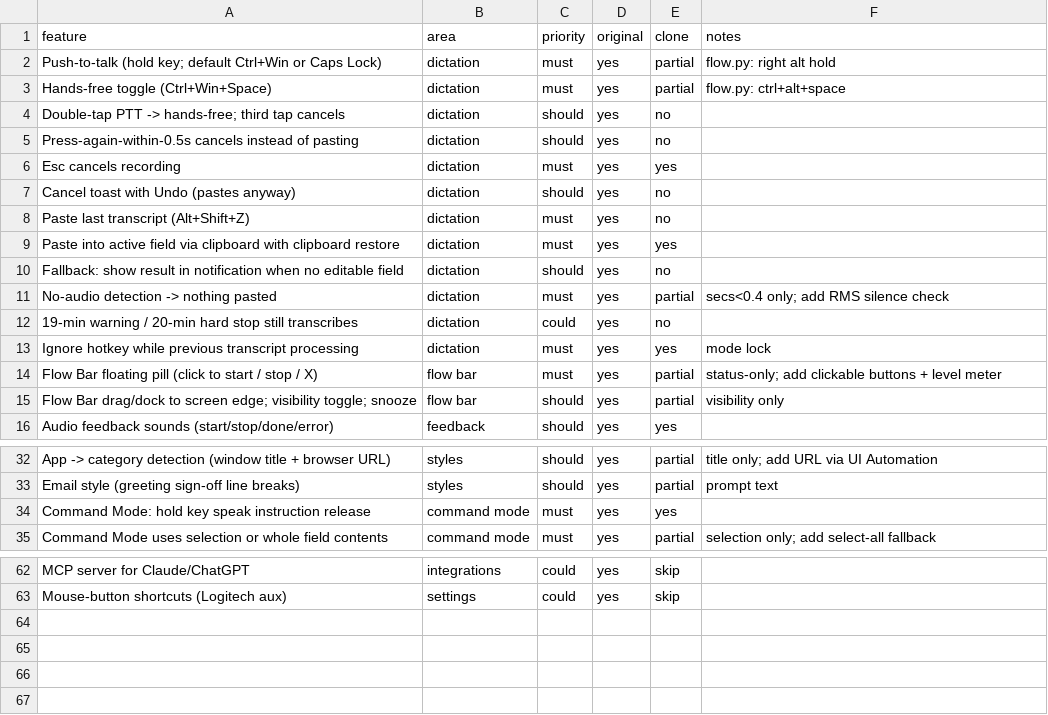
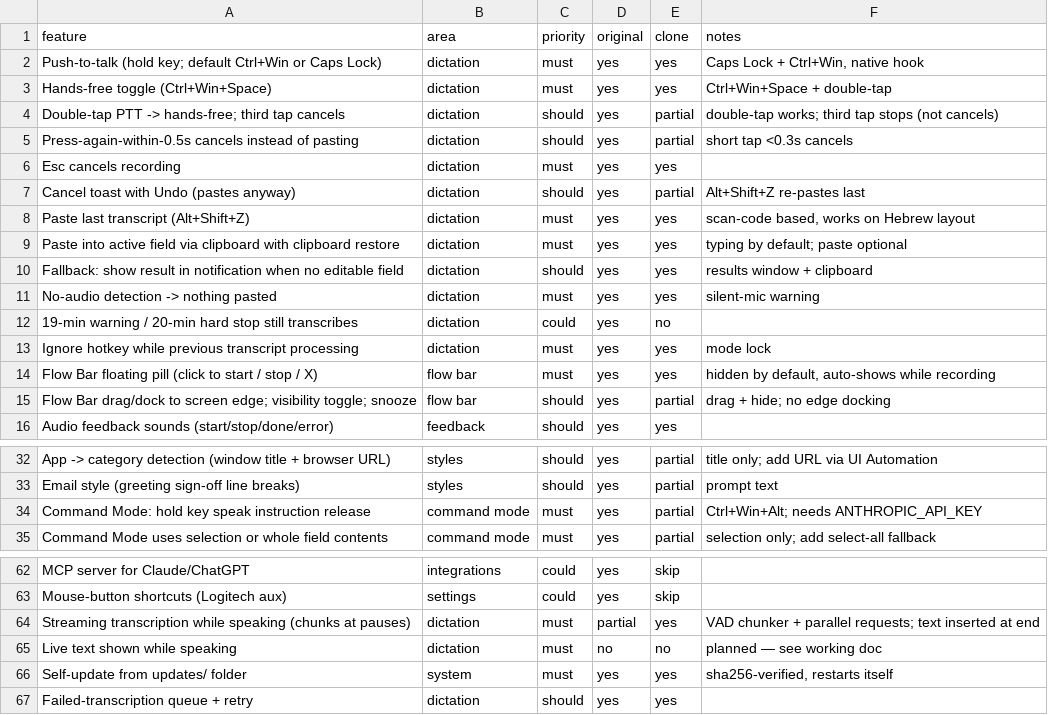
Before and after one commit to zolo0548152101-afk/flow-he, a CSV file: replica/features.csv, drawn as a sheet; only a part is shown, gaps mark what is left out; the diff covers the shown part only.

```diff
--- a/replica/features.csv
+++ b/replica/features.csv
@@ -1,16 +1,16 @@
 feature,area,priority,original,clone,notes
-Push-to-talk (hold key; default Ctrl+Win or Caps Lock),dictation,must,yes,partial,flow.py: right alt hold
-Hands-free toggle (Ctrl+Win+Space),dictation,must,yes,partial,flow.py: ctrl+alt+space
-Double-tap PTT -> hands-free; third tap cancels,dictation,should,yes,no,
-Press-again-within-0.5s cancels instead of pasting,dictation,should,yes,no,
+Push-to-talk (hold key; default Ctrl+Win or Caps Lock),dictation,must,yes,yes,"Caps Lock + Ctrl+Win, native hook"
+Hands-free toggle (Ctrl+Win+Space),dictation,must,yes,yes,Ctrl+Win+Space + double-tap
+Double-tap PTT -> hands-free; third tap cancels,dictation,should,yes,partial,double-tap works; third tap stops (not cancels)
+Press-again-within-0.5s cancels instead of pasting,dictation,should,yes,partial,short tap <0.3s cancels
 Esc cancels recording,dictation,must,yes,yes,
-Cancel toast with Undo (pastes anyway),dictation,should,yes,no,
-Paste last transcript (Alt+Shift+Z),dictation,must,yes,no,
-Paste into active field via clipboard with clipboard restore,dictation,must,yes,yes,
-Fallback: show result in notification when no editable field,dictation,should,yes,no,
-No-audio detection -> nothing pasted,dictation,must,yes,partial,secs<0.4 only; add RMS silence check
+Cancel toast with Undo (pastes anyway),dictation,should,yes,partial,Alt+Shift+Z re-pastes last
+Paste last transcript (Alt+Shift+Z),dictation,must,yes,yes,"scan-code based, works on Hebrew layout"
+Paste into active field via clipboard with clipboard restore,dictation,must,yes,yes,typing by default; paste optional
+Fallback: show result in notification when no editable field,dictation,should,yes,yes,results window + clipboard
+No-audio detection -> nothing pasted,dictation,must,yes,yes,silent-mic warning
 19-min warning / 20-min hard stop still transcribes,dictation,could,yes,no,
 Ignore hotkey while previous transcript processing,dictation,must,yes,yes,mode lock
-Flow Bar floating pill (click to start / stop / X),flow bar,must,yes,partial,status-only; add clickable buttons + level meter
-Flow Bar drag/dock to screen edge; visibility toggle; snooze,flow bar,should,yes,partial,visibility only
+Flow Bar floating pill (click to start / stop / X),flow bar,must,yes,yes,"hidden by default, auto-shows while recording"
+Flow Bar drag/dock to screen edge; visibility toggle; snooze,flow bar,should,yes,partial,drag + hide; no edge docking
 Audio feedback sounds (start/stop/done/error),feedback,should,yes,yes,
@@ -33,3 +33,3 @@ App -> category detection (window title + browser URL),styles,should,yes,partial
 Email style (greeting sign-off line breaks),styles,should,yes,partial,prompt text
-Command Mode: hold key speak instruction release,command mode,must,yes,yes,
+Command Mode: hold key speak instruction release,command mode,must,yes,partial,Ctrl+Win+Alt; needs ANTHROPIC_API_KEY
 Command Mode uses selection or whole field contents,command mode,must,yes,partial,selection only; add select-all fallback
@@ -63 +63,5 @@ MCP server for Claude/ChatGPT,integrations,could,yes,skip,
 Mouse-button shortcuts (Logitech aux),settings,could,yes,skip,
+Streaming transcription while speaking (chunks at pauses),dictation,must,partial,yes,VAD chunker + parallel requests; text inserted at end
+Live text shown while speaking,dictation,must,no,no,planned — see working doc
+Self-update from updates/ folder,system,must,yes,yes,"sha256-verified, restarts itself"
+Failed-transcription queue + retry,dictation,should,yes,yes,
```
Also changed, not shown: 12 edited cells elsewhere in this file, 1 other file.
